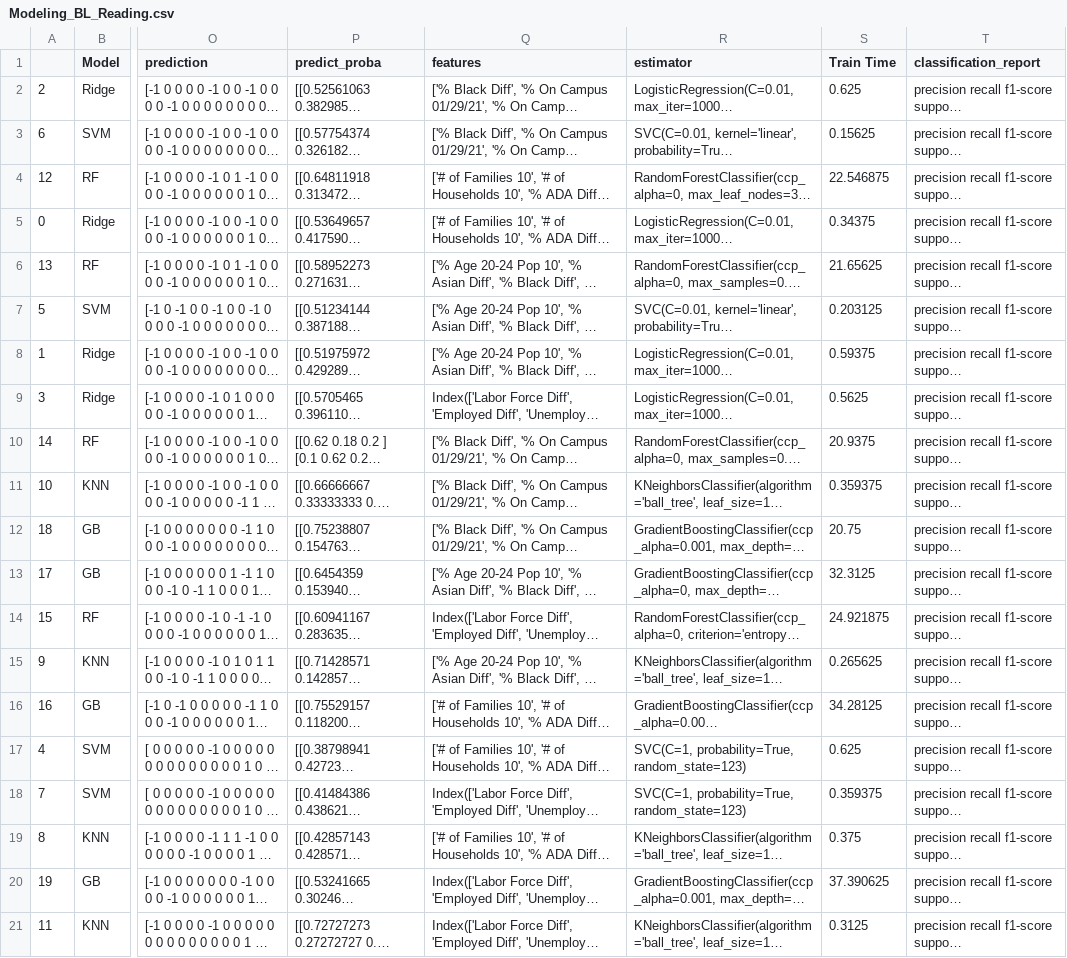
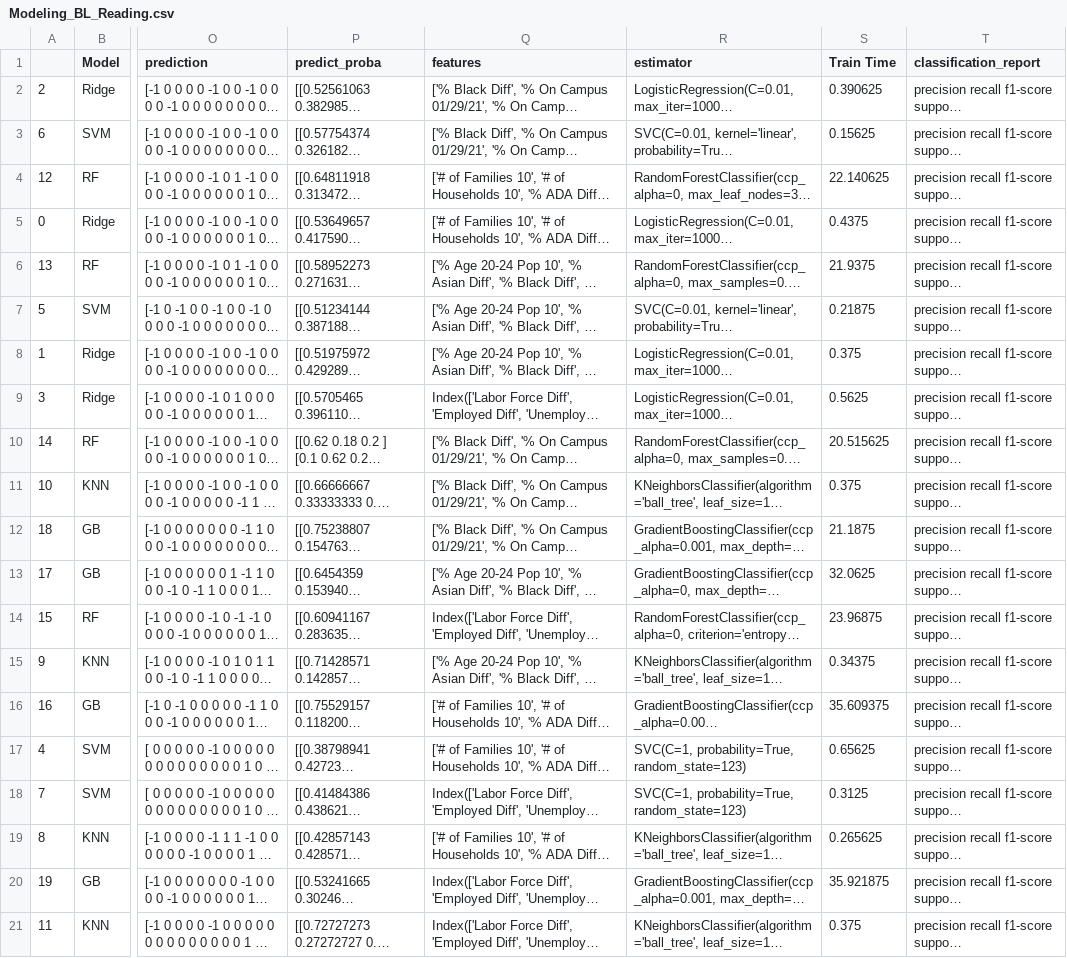
Before and after one commit to j-y-yu/LearningLoss, a CSV file: src/modeling/Modeling_BL_Reading.csv, drawn as a sheet; only a part is shown, gaps mark what is left out; long unchanged cells end in …; the diff names each change by its address in the sheet, - before the commit and + after, or states it on an @@ line.

```diff
--- a/src/modeling/Modeling_BL_Reading.csv
+++ b/src/modeling/Modeling_BL_Reading.csv
-S2 (Train Time): 0.625
+S2 (Train Time): 0.390625
-S4 (Train Time): 22.546875
+S4 (Train Time): 22.140625
-S5 (Train Time): 0.34375
+S5 (Train Time): 0.4375
-S6 (Train Time): 21.65625
+S6 (Train Time): 21.9375
-S7 (Train Time): 0.203125
+S7 (Train Time): 0.21875
-S8 (Train Time): 0.59375
+S8 (Train Time): 0.375
-S10 (Train Time): 20.9375
+S10 (Train Time): 20.515625
-S11 (Train Time): 0.359375
+S11 (Train Time): 0.375
-S12 (Train Time): 20.75
+S12 (Train Time): 21.1875
-S13 (Train Time): 32.3125
+S13 (Train Time): 32.0625
-S14 (Train Time): 24.921875
+S14 (Train Time): 23.96875
-S15 (Train Time): 0.265625
+S15 (Train Time): 0.34375
-S16 (Train Time): 34.28125
+S16 (Train Time): 35.609375
-S17 (Train Time): 0.625
+S17 (Train Time): 0.65625
-S18 (Train Time): 0.359375
+S18 (Train Time): 0.3125
-S19 (Train Time): 0.375
+S19 (Train Time): 0.265625
-S20 (Train Time): 37.390625
+S20 (Train Time): 35.921875
-S21 (Train Time): 0.3125
+S21 (Train Time): 0.375
```
Also changed, not shown: src/modeling/Modeling_BL_Math.csv, 3 other files.
